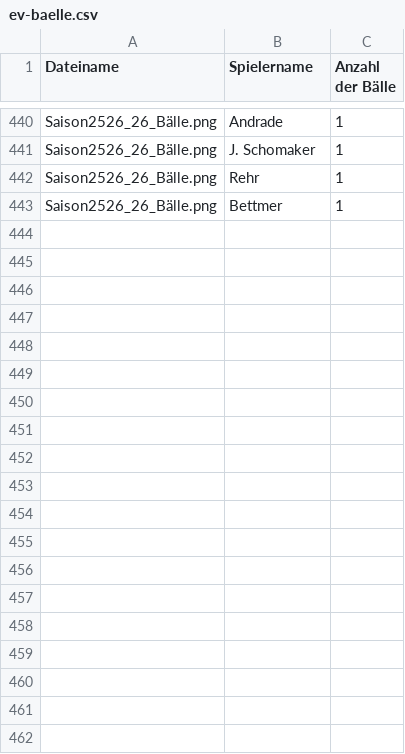
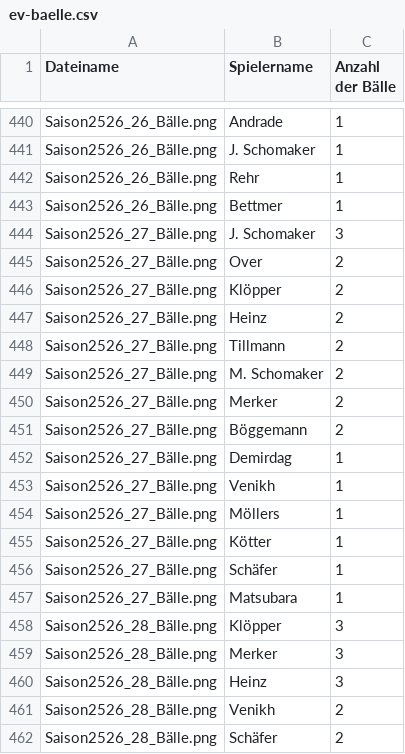
Before and after one commit to KalleHeuwes/ledwand-backend, a CSV file: src/main/resources/historie/ev-baelle.csv, drawn as a sheet; only a part is shown, gaps mark what is left out; the diff covers the shown part only; the diff names each change by its address in the sheet, - before the commit and + after, or states it on an @@ line.

Commit message:
Update player statistics and game records for the 2025/26 season
- Adjusted player statistics in 'einsatzzeiten.csv' to reflect updated performance metrics.
- Enhanced 'ev-baelle.csv' with additional entries for player ball counts across multiple matchdays.
- Modified 'kader.csv' to include new player entries and updated game participation details.
- Updated 'spieltage.csv' to correct match results and add detailed player performance data.
- Created new SQL views in 'historie_ddl.sql' for better analysis of player ball statistics.
- Expanded 'historie_dql.sql' to include queries for top-performing players based on ball counts.

```diff
--- a/src/main/resources/historie/ev-baelle.csv
+++ b/src/main/resources/historie/ev-baelle.csv
+row 444: Saison2526_27_Bälle.png | J. Schomaker | 3
+row 445: Saison2526_27_Bälle.png | Over | 2
+row 446: Saison2526_27_Bälle.png | Klöpper | 2
+row 447: Saison2526_27_Bälle.png | Heinz | 2
+row 448: Saison2526_27_Bälle.png | Tillmann | 2
+row 449: Saison2526_27_Bälle.png | M. Schomaker | 2
+row 450: Saison2526_27_Bälle.png | Merker | 2
+row 451: Saison2526_27_Bälle.png | Böggemann | 2
+row 452: Saison2526_27_Bälle.png | Demirdag | 1
+row 453: Saison2526_27_Bälle.png | Venikh | 1
+row 454: Saison2526_27_Bälle.png | Möllers | 1
+row 455: Saison2526_27_Bälle.png | Kötter | 1
+row 456: Saison2526_27_Bälle.png | Schäfer | 1
+row 457: Saison2526_27_Bälle.png | Matsubara | 1
+row 458: Saison2526_28_Bälle.png | Klöpper | 3
+row 459: Saison2526_28_Bälle.png | Merker | 3
+row 460: Saison2526_28_Bälle.png | Heinz | 3
+row 461: Saison2526_28_Bälle.png | Venikh | 2
+row 462: Saison2526_28_Bälle.png | Schäfer | 2
```
Also changed, not shown: 24 added rows elsewhere in this file, src/main/resources/historie/einsatzzeiten.csv, src/main/resources/historie/kader.csv, 5 other files.
